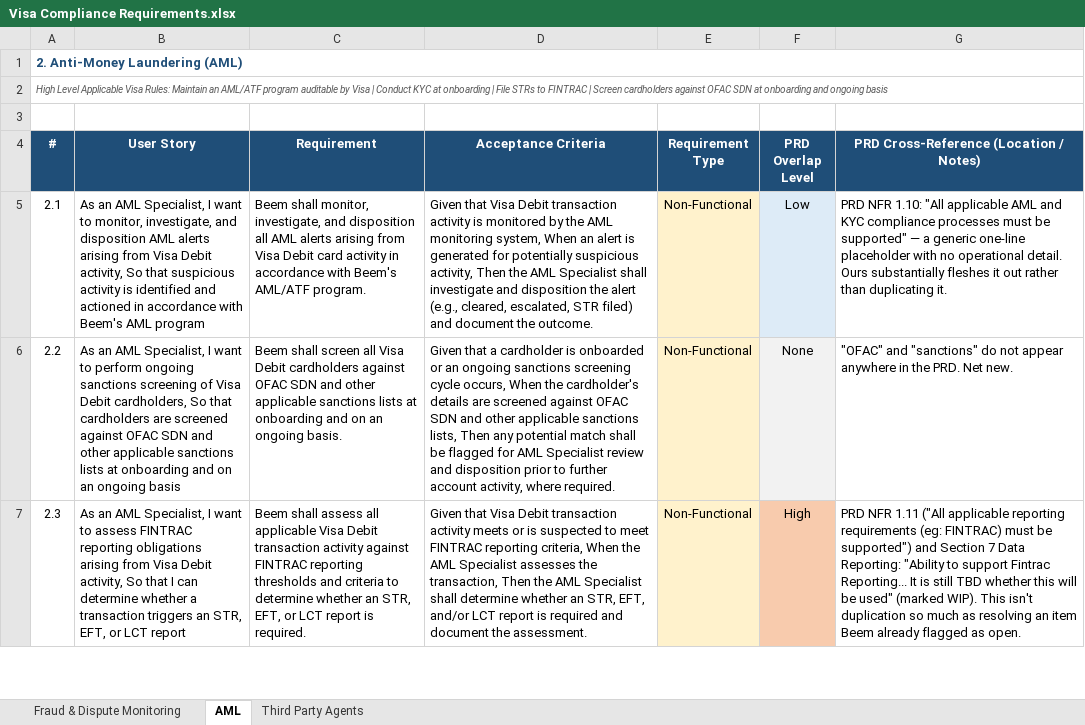
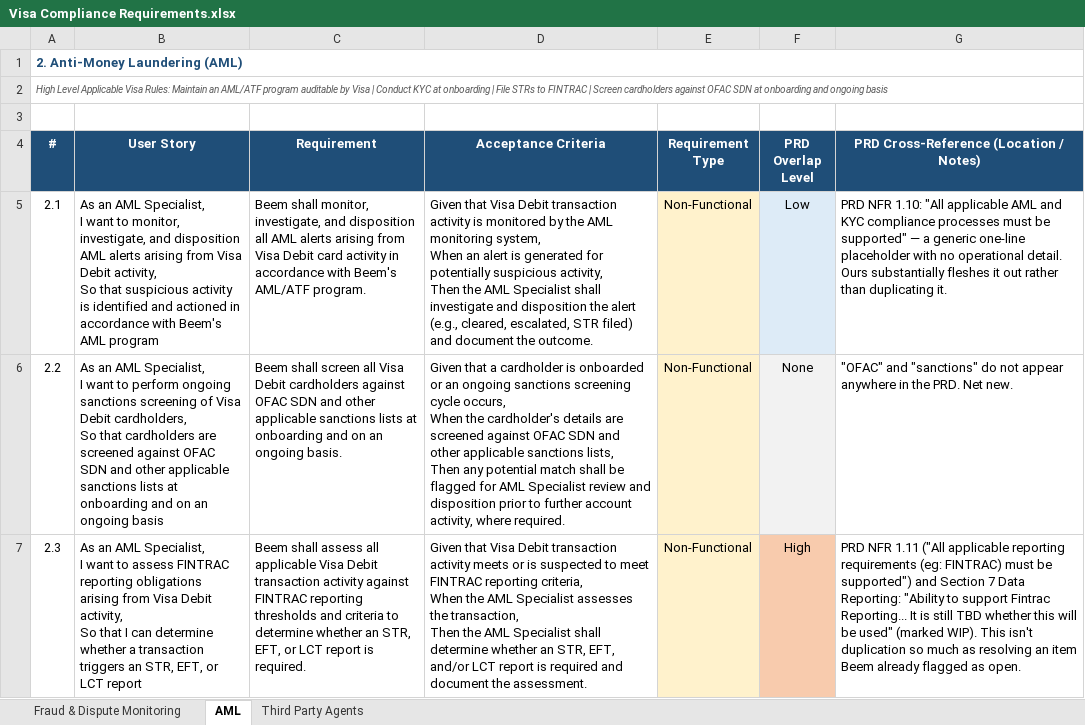
Before and after one commit to davidlin778/Beem-Visa-Debit-Requirements, an Excel workbook: Visa Compliance Requirements.xlsx, sheet AML, drawn as a sheet; only a part is shown; values as stored, in another font and other column widths than the file's, no borders; the diff covers the shown part only; the diff names each change by its address in the sheet, - before the commit and + after, or states it on an @@ line.

```diff
--- a/Visa Compliance Requirements.xlsx (sheet AML)
+++ b/Visa Compliance Requirements.xlsx (sheet AML)
-B5 (User Story): …AML program
+B5 (User Story): …AML program
-D5 (Acceptance Criteria): …the outcome.
+D5 (Acceptance Criteria): …the outcome.
-B6 (User Story): …ongoing basis
+B6 (User Story): …ongoing basis
-D6 (Acceptance Criteria): …where required.
+D6 (Acceptance Criteria): …where required.
-B7 (User Story): …LCT report
+B7 (User Story): …LCT report
-D7 (Acceptance Criteria): …the assessment.
+D7 (Acceptance Criteria): …the assessment.
```
Also changed, not shown: 18 edited cells elsewhere in this sheet, sheet Fraud & Dispute Monitoring, sheet Third Party Agents.
